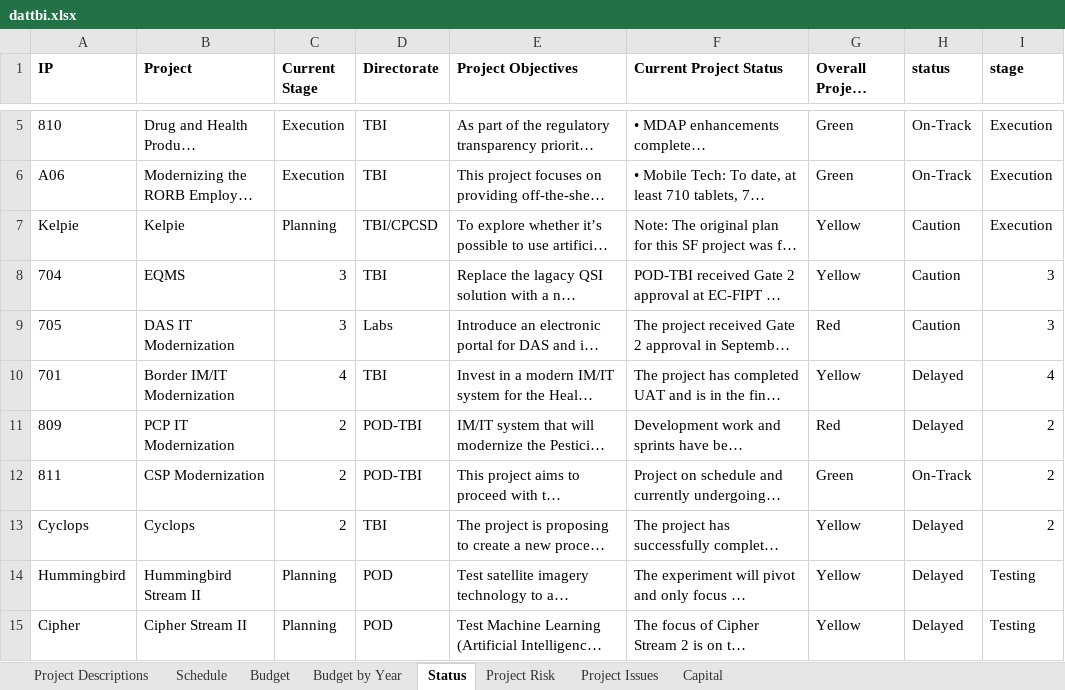
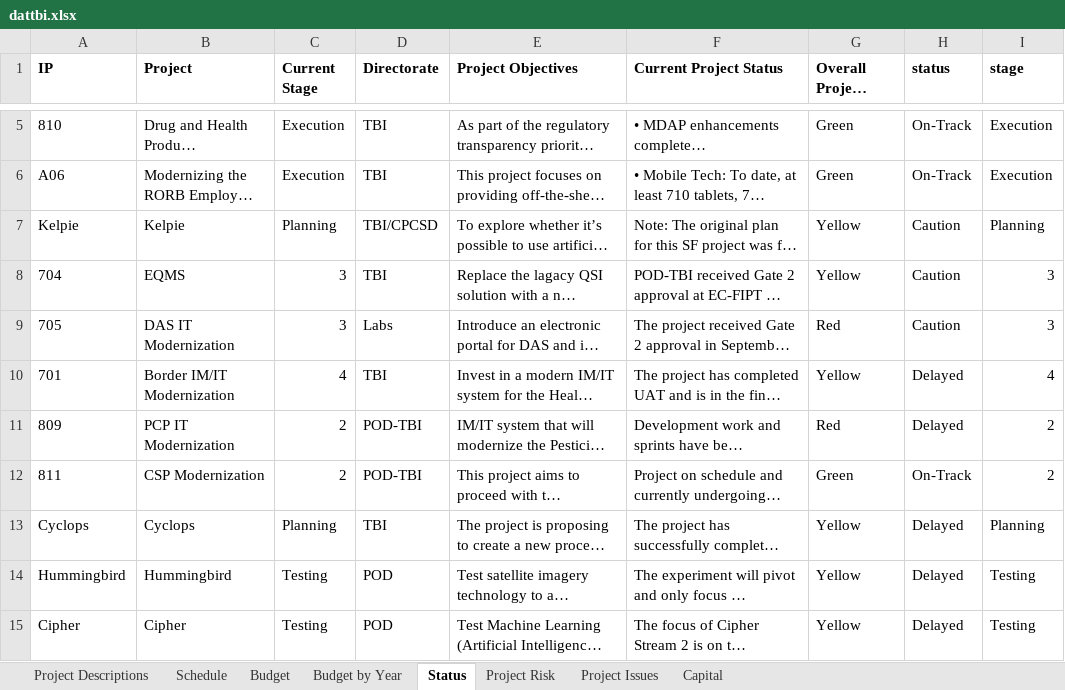
Before and after one commit to hc-tbi-dabs/tbi-project-dashboard, an Excel workbook: dattbi.xlsx, sheet Status, drawn as a sheet; only a part is shown, gaps mark what is left out; long unchanged cells end in …; values as stored, in another font and other column widths than the file's, no borders; 1 other sheet too large or unreadable and not compared; the diff names each change by its address in the sheet, - before the commit and + after, or states it on an @@ line.

Commit message:
fix: issue 37, innovation project status

```diff
--- a/dattbi.xlsx (sheet Status)
+++ b/dattbi.xlsx (sheet Status)
-I7 (stage): Execution
+I7 (stage): Planning
-C13 (Current Stage): 2
+C13 (Current Stage): Planning
-I13 (stage): 2
+I13 (stage): Planning
-B14 (Project): Hummingbird Stream II
+B14 (Project): Hummingbird
-C14:C15 (Current Stage): Planning
+C14:C15 (Current Stage): Testing
-B15 (Project): Cipher Stream II
+B15 (Project): Cipher
```
Also changed, not shown: 1 other file.
